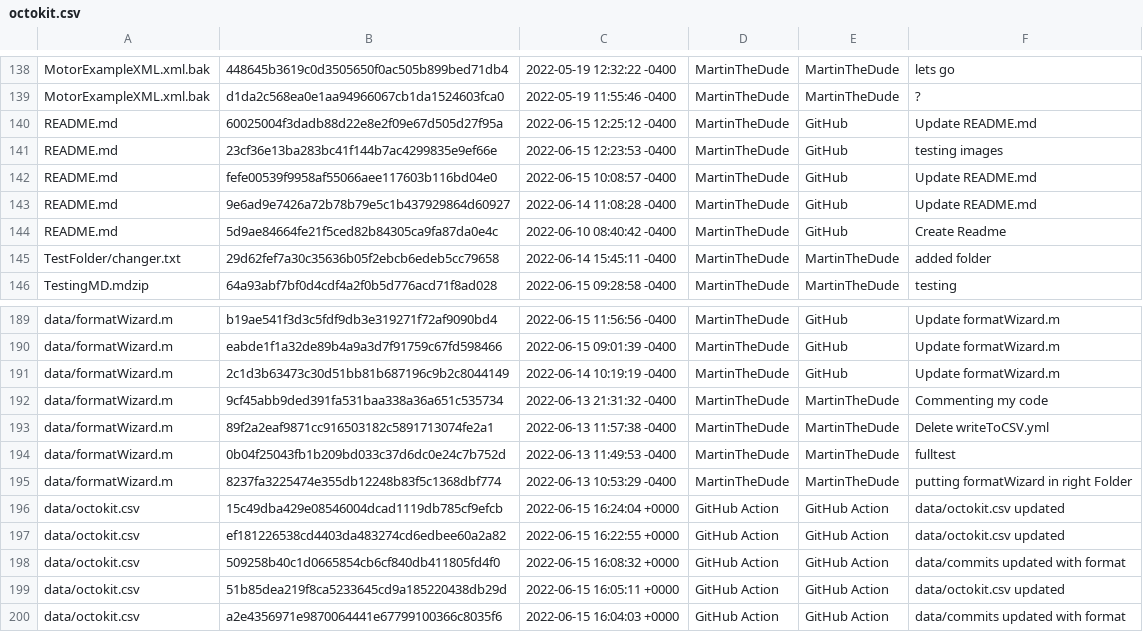
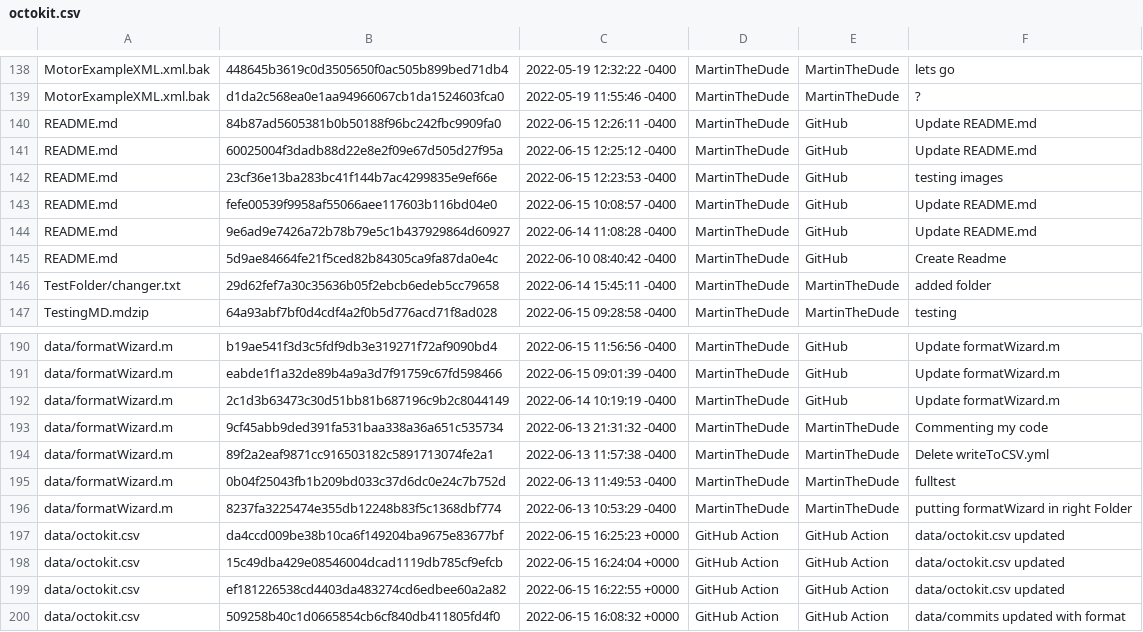
Before and after one commit to MartinTheDude/testingMagicDraw, a CSV file: data/octokit.csv, drawn as a sheet; only a part is shown, gaps mark what is left out; the shorter side is filled out with more unchanged rows; the diff names each change by its address in the sheet, - before the commit and + after, or states it on an @@ line.

```diff
--- a/data/octokit.csv
+++ b/data/octokit.csv
+row 140: README.md | 84b87ad5605381b0b50188f96bc242fbc9909fa0 | 2022-06-15 12:26:11 -0400 | MartinTheDude | GitHub | Update README.md
+row 197: data/octokit.csv | da4ccd009be38b10ca6f149204ba9675e83677bf | 2022-06-15 16:25:23 +0000 | GitHub Action | GitHub Action | data/octokit.csv updated
```
